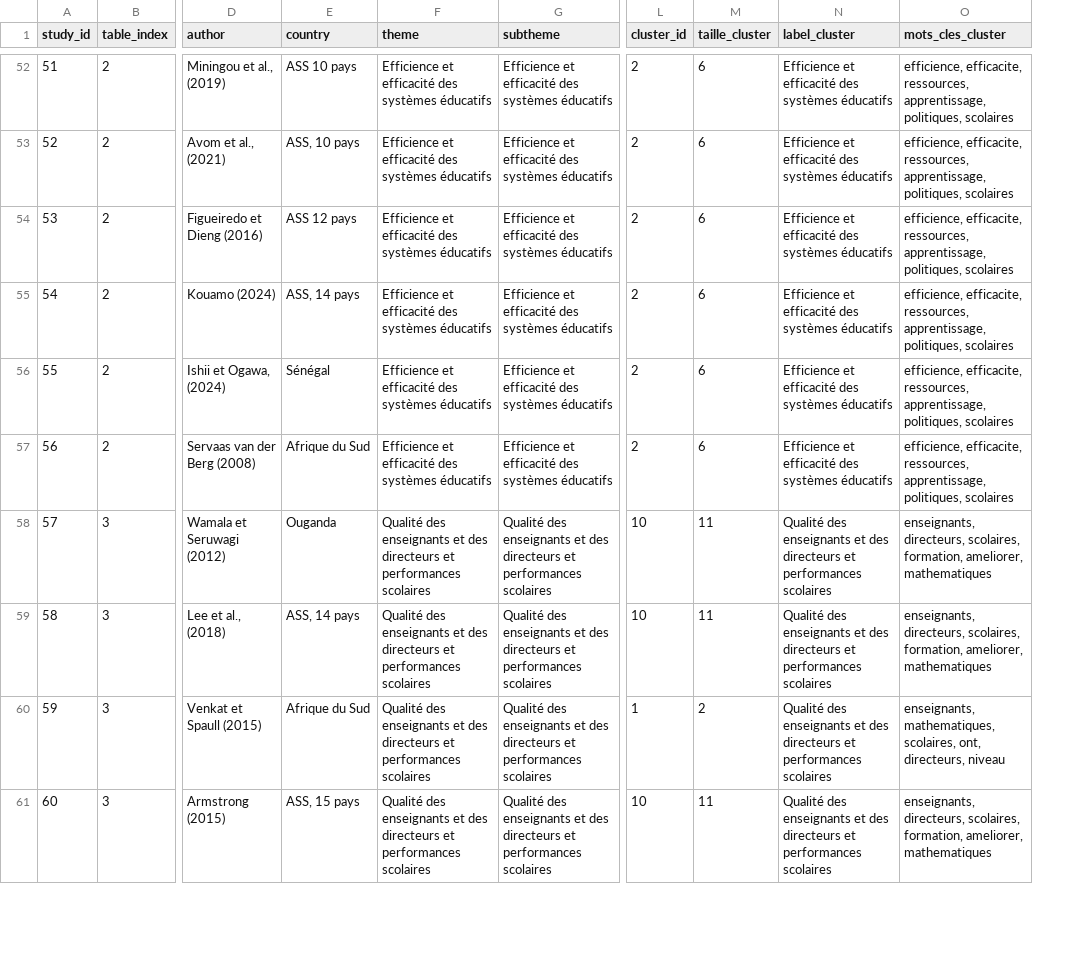
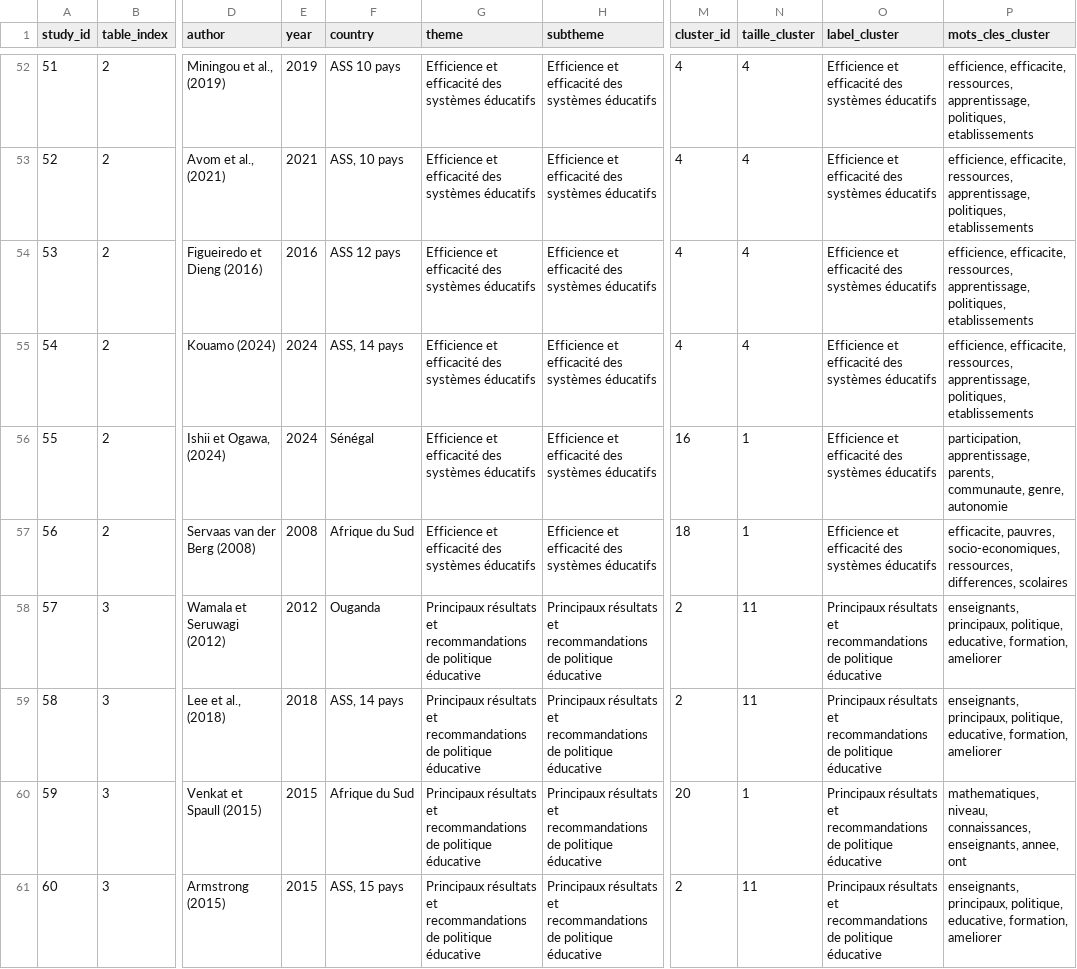
Before and after one commit to regent-ndongmo/Etude_de_Similarite, a CSV file: sortie_analyse/result/etudes_extraites_structurees.csv, drawn as a sheet; only a part is shown, gaps mark what is left out; addresses are those after the commit; the diff covers the shown part only; the diff names each change by its address in the sheet, - before the commit and + after, or states it on an @@ line.

```diff
--- a/sortie_analyse/result/etudes_extraites_structurees.csv
+++ b/sortie_analyse/result/etudes_extraites_structurees.csv
+column E (year), rows 52-61: 2019 | 2021 | 2016 | 2024 | 2024 | 2008 | 2012 | 2018 | 2015 | 2015
-M52:M55 (cluster_id): 2
+M52:M55 (cluster_id): 4
-N52:N55 (taille_cluster): 6
+N52:N55 (taille_cluster): 4
-P52:P55 (mots_cles_cluster): …apprentissage, politiques, scolaires
+P52:P55 (mots_cles_cluster): …apprentissage, politiques, etablissements
-M56 (cluster_id): 2
+M56 (cluster_id): 16
-N56:N57 (taille_cluster): 6
+N56:N57 (taille_cluster): 1
-P56 (mots_cles_cluster): efficience, efficacite, ressources, apprentissage, politiques, scolaires
+P56 (mots_cles_cluster): participation, apprentissage, parents, communaute, genre, autonomie
-M57 (cluster_id): 2
+M57 (cluster_id): 18
-P57 (mots_cles_cluster): efficience, efficacite, ressources, apprentissage, politiques, scolaires
+P57 (mots_cles_cluster): efficacite, pauvres, socio-economiques, ressources, differences, scolaires
-G58:G61 (theme): Qualité des enseignants et des directeurs et performances scolaires
+G58:G61 (theme): Principaux résultats et recommandations de politique éducative
-H58:H61 (subtheme): Qualité des enseignants et des directeurs et performances scolaires
+H58:H61 (subtheme): Principaux résultats et recommandations de politique éducative
-M58:M59 (cluster_id): 10
+M58:M59 (cluster_id): 2
-O58:O61 (label_cluster): Qualité des enseignants et des directeurs et performances scolaires
+O58:O61 (label_cluster): Principaux résultats et recommandations de politique éducative
-P58:P59 (mots_cles_cluster): enseignants, directeurs, scolaires, formation, ameliorer, mathematiques
+P58:P59 (mots_cles_cluster): enseignants, principaux, politique, educative, formation, ameliorer
-M60 (cluster_id): 1
+M60 (cluster_id): 20
-N60 (taille_cluster): 2
+N60 (taille_cluster): 1
-P60 (mots_cles_cluster): enseignants, mathematiques, scolaires, ont, directeurs, niveau
+P60 (mots_cles_cluster): mathematiques, niveau, connaissances, enseignants, annee, ont
-M61 (cluster_id): 10
+M61 (cluster_id): 2
-P61 (mots_cles_cluster): enseignants, directeurs, scolaires, formation, ameliorer, mathematiques
+P61 (mots_cles_cluster): enseignants, principaux, politique, educative, formation, ameliorer
```
Also changed, not shown: 152 edited cells elsewhere in this file, sortie_analyse/result/clusters_etudes.csv, sortie_analyse/result/matrice_similarite_0_100.csv, 17 other files.
